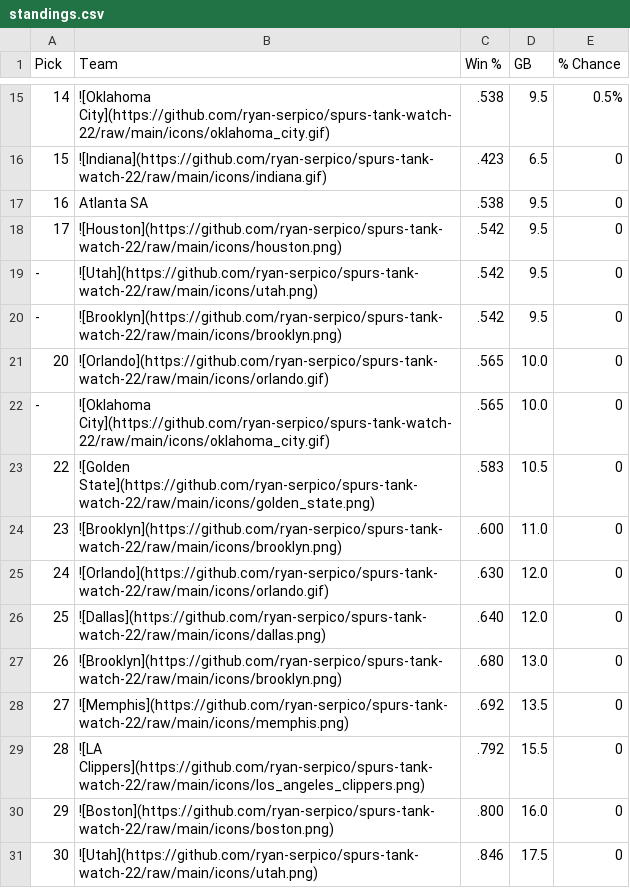
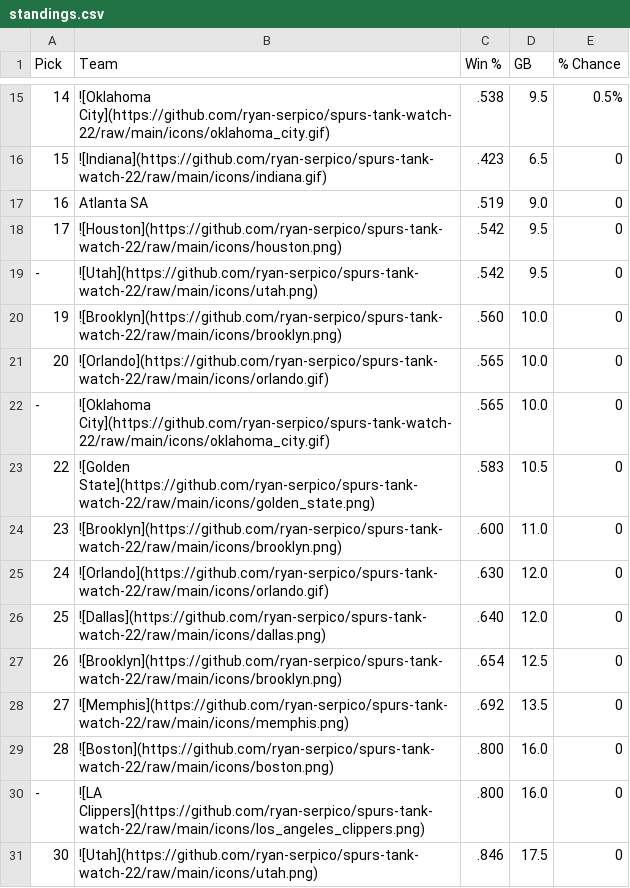
Before and after one commit to ryan-serpico/spurs-tank-watch-22, a CSV file: output/standings.csv, drawn as a sheet; only a part is shown, gaps mark what is left out.

Commit message:
Latest data: Sun Dec 15 09:01:28 UTC 2024

```diff
--- a/output/standings.csv
+++ b/output/standings.csv
@@ -16,6 +16,6 @@ Pick,Team,Win %,GB,% Chance
 15,![Indiana](https://github.com/ryan-serpico/spurs-tank-watch-22/raw/main/icons/indiana.gif),.423,6.5,0
-16,Atlanta SA,.538,9.5,0
+16,Atlanta SA,.519,9.0,0
 17,![Houston](https://github.com/ryan-serpico/spurs-tank-watch-22/raw/main/icons/houston.png),.542,9.5,0
 -,![Utah](https://github.com/ryan-serpico/spurs-tank-watch-22/raw/main/icons/utah.png),.542,9.5,0
--,![Brooklyn](https://github.com/ryan-serpico/spurs-tank-watch-22/raw/main/icons/brooklyn.png),.542,9.5,0
+19,![Brooklyn](https://github.com/ryan-serpico/spurs-tank-watch-22/raw/main/icons/brooklyn.png),.560,10.0,0
 20,![Orlando](https://github.com/ryan-serpico/spurs-tank-watch-22/raw/main/icons/orlando.gif),.565,10.0,0
@@ -26,6 +26,6 @@ Pick,Team,Win %,GB,% Chance
 25,![Dallas](https://github.com/ryan-serpico/spurs-tank-watch-22/raw/main/icons/dallas.png),.640,12.0,0
-26,![Brooklyn](https://github.com/ryan-serpico/spurs-tank-watch-22/raw/main/icons/brooklyn.png),.680,13.0,0
+26,![Brooklyn](https://github.com/ryan-serpico/spurs-tank-watch-22/raw/main/icons/brooklyn.png),.654,12.5,0
 27,![Memphis](https://github.com/ryan-serpico/spurs-tank-watch-22/raw/main/icons/memphis.png),.692,13.5,0
-28,![LA Clippers](https://github.com/ryan-serpico/spurs-tank-watch-22/raw/main/icons/los_angeles_clippers.png),.792,15.5,0
-29,![Boston](https://github.com/ryan-serpico/spurs-tank-watch-22/raw/main/icons/boston.png),.800,16.0,0
+28,![Boston](https://github.com/ryan-serpico/spurs-tank-watch-22/raw/main/icons/boston.png),.800,16.0,0
+-,![LA Clippers](https://github.com/ryan-serpico/spurs-tank-watch-22/raw/main/icons/los_angeles_clippers.png),.800,16.0,0
 30,![Utah](https://github.com/ryan-serpico/spurs-tank-watch-22/raw/main/icons/utah.png),.846,17.5,0
```
Also changed, not shown: 2 other files.
